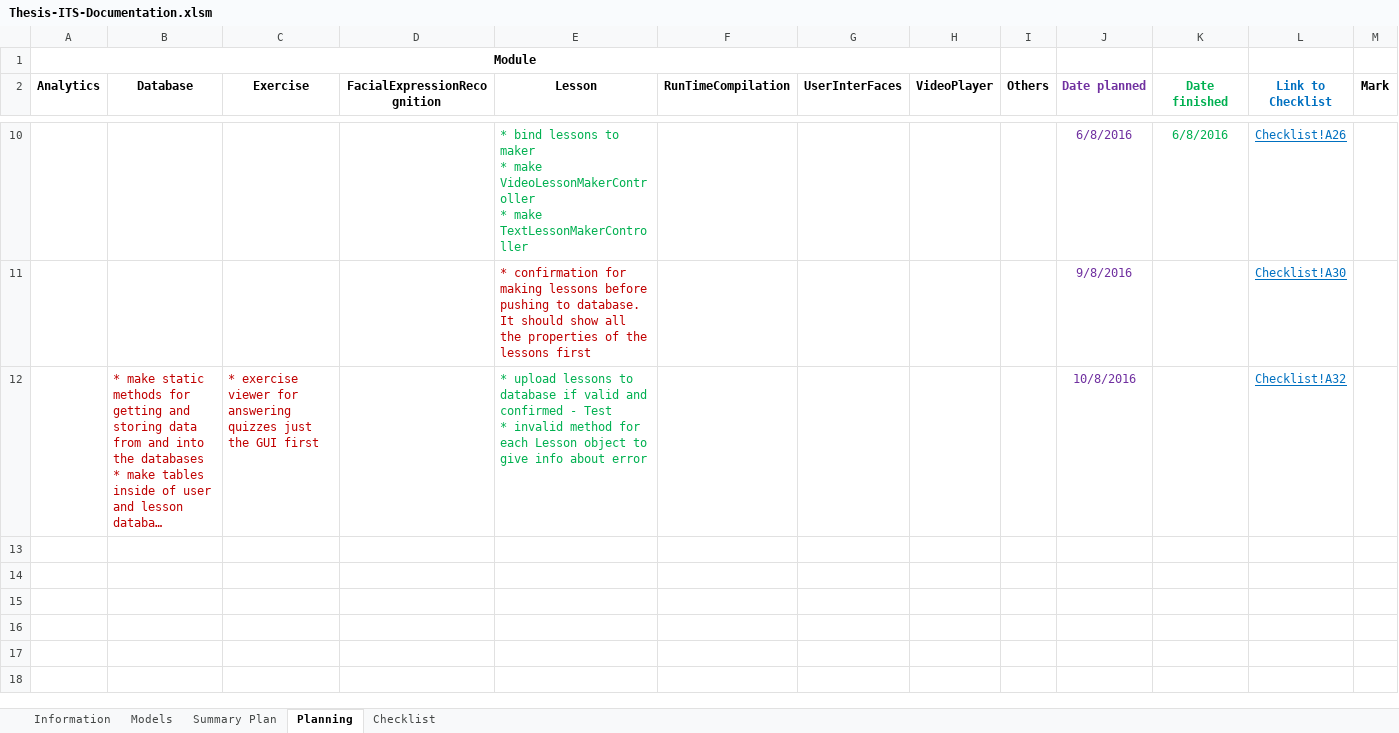
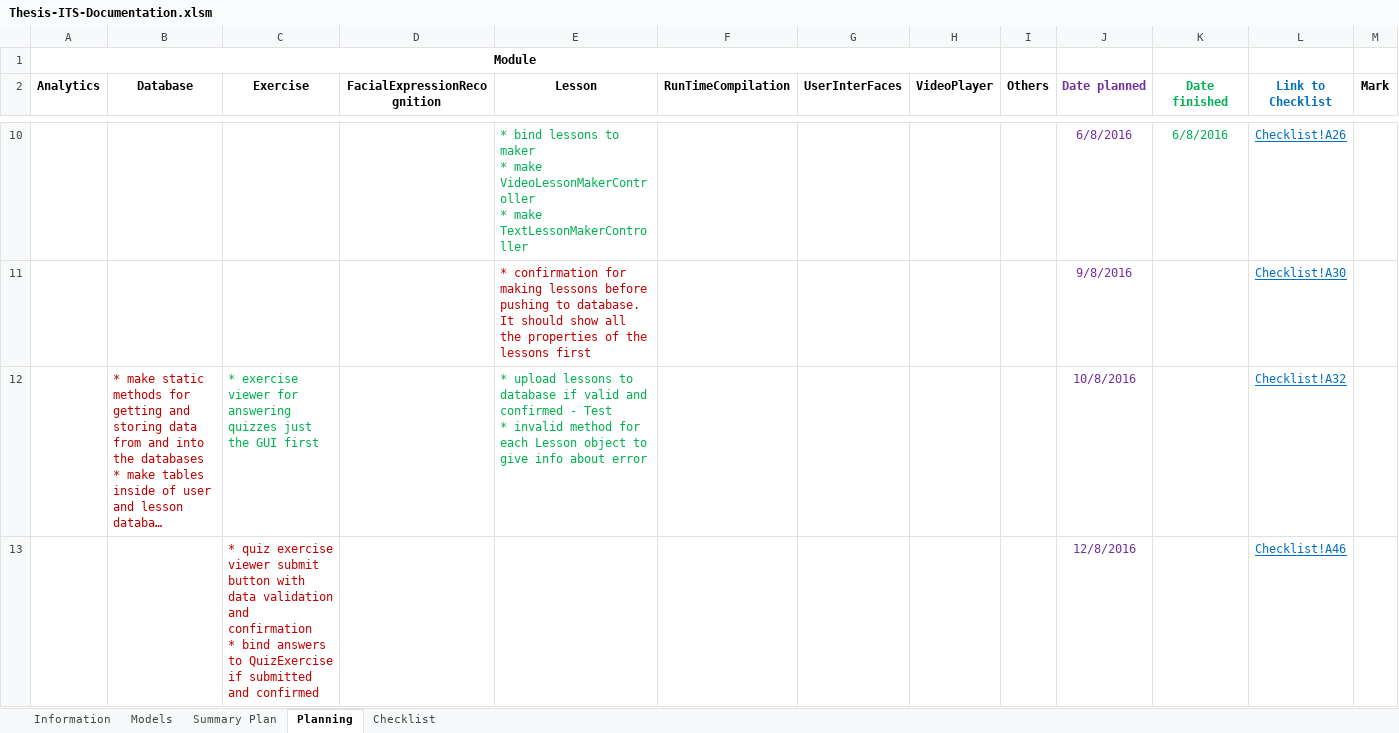
Before and after one commit to robertoguazon/Thesis-ITS, an Excel workbook: Thesis-ITS-Documentation.xlsm, sheet Planning, drawn as a sheet; only a part is shown, gaps mark what is left out; long unchanged cells end in …; values as stored, in another font and other column widths than the file's, no borders; conditional formats not drawn; ↵ is a line break in a cell; the diff names each change by its address in the sheet, - before the commit and + after, or states it on an @@ line.

```diff
--- a/Thesis-ITS-Documentation.xlsm (sheet Planning)
+++ b/Thesis-ITS-Documentation.xlsm (sheet Planning)
-C12 text colour: #C00000
+C12 text colour: #00B050
+row 13:  |  | * quiz exercise viewer submit button with data validation and confirmation ↵ * bind answers to QuizExercise if submitted and confirmed |  |  |  |  |  |  | 12/8/2016 |  | Checklist!A46 | No
```
Also changed, not shown: sheet Summary Plan, sheet Checklist, charts or pictures.
